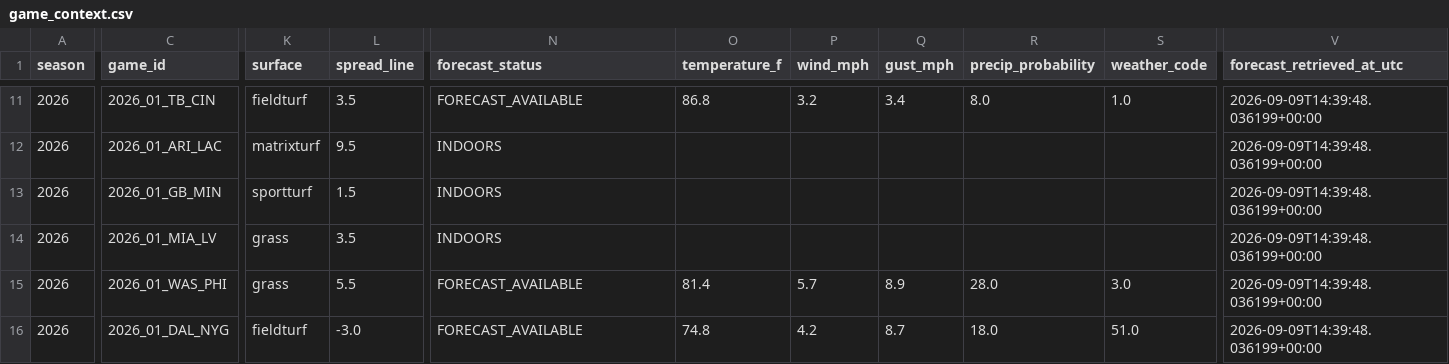
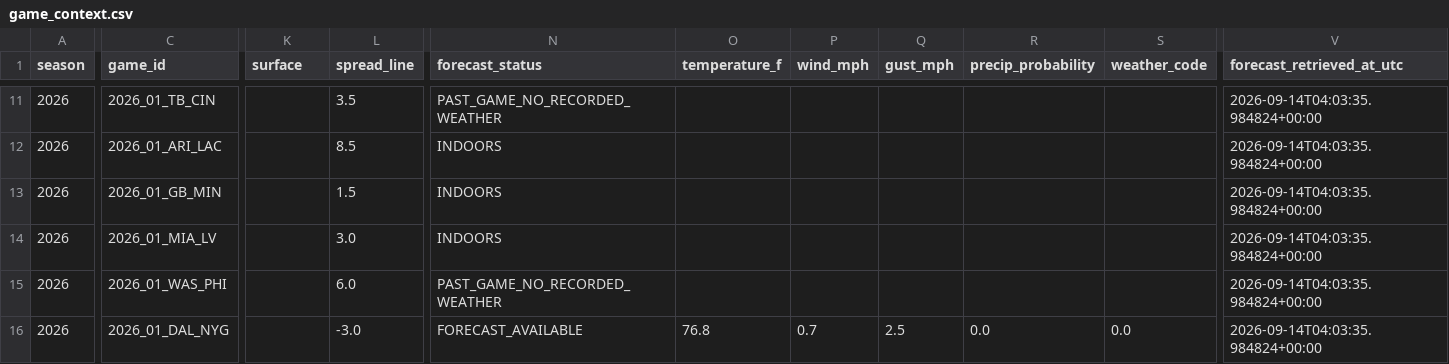
Before and after one commit to charliecjr15/nfl-fantasy-football-advisor, a CSV file: results/public/game_context.csv, drawn as a sheet; only a part is shown, gaps mark what is left out; the diff covers the shown part only; the diff names each change by its address in the sheet, - before the commit and + after, or states it on an @@ line.

```diff
--- a/results/public/game_context.csv
+++ b/results/public/game_context.csv
-K11 (surface): fieldturf
+K11 (surface): (empty)
-N11 (forecast_status): FORECAST_AVAILABLE
+N11 (forecast_status): PAST_GAME_NO_RECORDED_WEATHER
-O11 (temperature_f): 86.8
+O11 (temperature_f): (empty)
-P11 (wind_mph): 3.2
+P11 (wind_mph): (empty)
-Q11 (gust_mph): 3.4
+Q11 (gust_mph): (empty)
-R11 (precip_probability): 8.0
+R11 (precip_probability): (empty)
-S11 (weather_code): 1.0
+S11 (weather_code): (empty)
-V11:V16 (forecast_retrieved_at_utc): 2026-09-09T14:39:48.036199+00:00
+V11:V16 (forecast_retrieved_at_utc): 2026-09-14T04:03:35.984824+00:00
-K12 (surface): matrixturf
+K12 (surface): (empty)
-L12 (spread_line): 9.5
+L12 (spread_line): 8.5
-K13 (surface): sportturf
+K13 (surface): (empty)
-K14:K15 (surface): grass
+K14:K15 (surface): (empty)
-L14 (spread_line): 3.5
+L14 (spread_line): 3.0
-L15 (spread_line): 5.5
+L15 (spread_line): 6.0
-N15 (forecast_status): FORECAST_AVAILABLE
+N15 (forecast_status): PAST_GAME_NO_RECORDED_WEATHER
-O15 (temperature_f): 81.4
+O15 (temperature_f): (empty)
-P15 (wind_mph): 5.7
+P15 (wind_mph): (empty)
-Q15 (gust_mph): 8.9
+Q15 (gust_mph): (empty)
-R15 (precip_probability): 28.0
+R15 (precip_probability): (empty)
-S15 (weather_code): 3.0
+S15 (weather_code): (empty)
-K16 (surface): fieldturf
+K16 (surface): (empty)
-O16 (temperature_f): 74.8
+O16 (temperature_f): 76.8
-P16 (wind_mph): 4.2
+P16 (wind_mph): 0.7
-Q16 (gust_mph): 8.7
+Q16 (gust_mph): 2.5
-R16 (precip_probability): 18.0
+R16 (precip_probability): 0.0
-S16 (weather_code): 51.0
+S16 (weather_code): 0.0
```
Also changed, not shown: 95 edited cells elsewhere in this file, results/public/season_schedule.csv, 1 other file.
